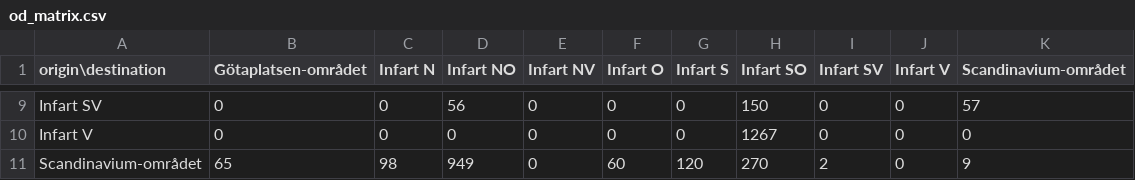
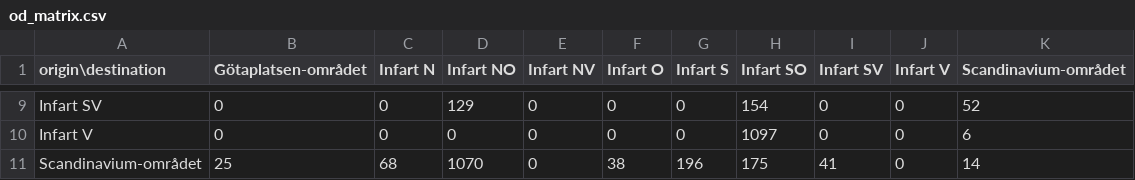
Before and after one commit to GUST050/gothenburg-traffic-sim, a CSV file: web/data/od_matrix.csv, drawn as a sheet; only a part is shown, gaps mark what is left out; the diff covers the shown part only; the diff names each change by its address in the sheet, - before the commit and + after, or states it on an @@ line.

```diff
--- a/web/data/od_matrix.csv
+++ b/web/data/od_matrix.csv
-D9 (Infart NO): 56
+D9 (Infart NO): 129
-H9 (Infart SO): 150
+H9 (Infart SO): 154
-K9 (Scandinavium-området): 57
+K9 (Scandinavium-området): 52
-H10 (Infart SO): 1267
+H10 (Infart SO): 1097
-K10 (Scandinavium-området): 0
+K10 (Scandinavium-området): 6
-B11 (Götaplatsen-området): 65
+B11 (Götaplatsen-området): 25
-C11 (Infart N): 98
+C11 (Infart N): 68
-D11 (Infart NO): 949
+D11 (Infart NO): 1070
-F11 (Infart O): 60
+F11 (Infart O): 38
-G11 (Infart S): 120
+G11 (Infart S): 196
-H11 (Infart SO): 270
+H11 (Infart SO): 175
-I11 (Infart SV): 2
+I11 (Infart SV): 41
-K11 (Scandinavium-området): 9
+K11 (Scandinavium-området): 14
```
Also changed, not shown: 30 edited cells elsewhere in this file, 7 other files.
